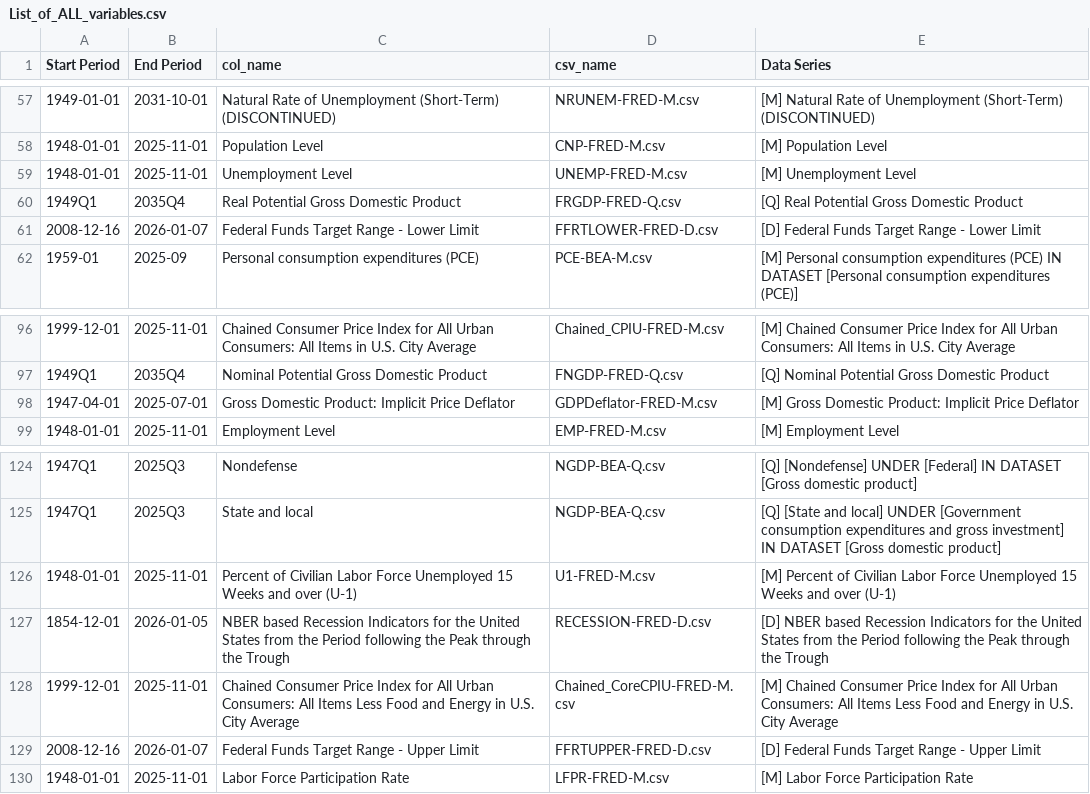
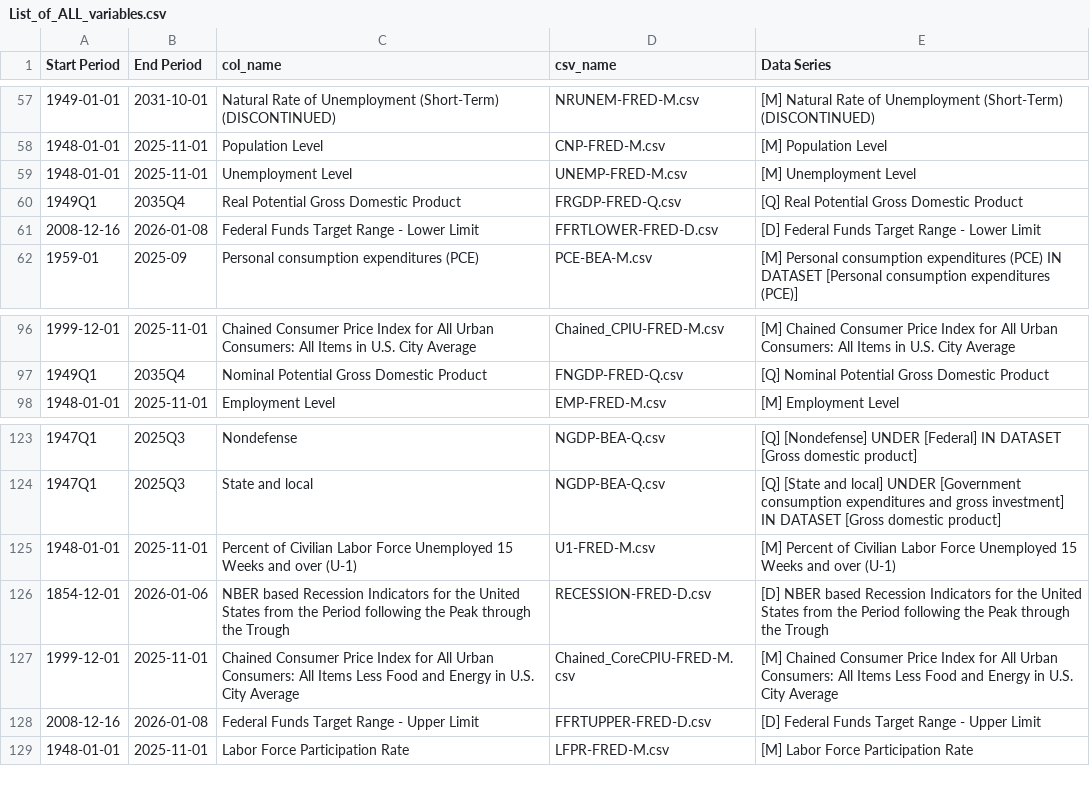
Before and after one commit to yhao21/DataPrinciplesofMacro, a CSV file: data/List_of_ALL_variables.csv, drawn as a sheet; only a part is shown, gaps mark what is left out.

```diff
--- a/data/List_of_ALL_variables.csv
+++ b/data/List_of_ALL_variables.csv
@@ -60,3 +60,3 @@ Start Period,End Period,col_name,csv_name,Data Series
 1949Q1,2035Q4,Real Potential Gross Domestic Product,FRGDP-FRED-Q.csv,[Q] Real Potential Gross Domestic Product
-2008-12-16,2026-01-07,Federal Funds Target Range - Lower Limit,FFRTLOWER-FRED-D.csv,[D] Federal Funds Target Range - Lower Limit
+2008-12-16,2026-01-08,Federal Funds Target Range - Lower Limit,FFRTLOWER-FRED-D.csv,[D] Federal Funds Target Range - Lower Limit
 1959-01,2025-09,Personal consumption expenditures (PCE),PCE-BEA-M.csv,[M] Personal consumption expenditures (PCE) IN DATASET [Personal consumption expenditures (PCE)]
@@ -97,3 +97,2 @@ Start Period,End Period,col_name,csv_name,Data Series
 1949Q1,2035Q4,Nominal Potential Gross Domestic Product,FNGDP-FRED-Q.csv,[Q] Nominal Potential Gross Domestic Product
-1947-04-01,2025-07-01,Gross Domestic Product: Implicit Price Deflator,GDPDeflator-FRED-M.csv,[M] Gross Domestic Product: Implicit Price Deflator
 1948-01-01,2025-11-01,Employment Level,EMP-FRED-M.csv,[M] Employment Level
@@ -126,5 +125,5 @@ Start Period,End Period,col_name,csv_name,Data Series
 1948-01-01,2025-11-01,Percent of Civilian Labor Force Unemployed 15 Weeks and over (U-1),U1-FRED-M.csv,[M] Percent of Civilian Labor Force Unemployed 15 Weeks and over (U-1)
-1854-12-01,2026-01-05,NBER based Recession Indicators for the United States from the Period following the Peak through the Trough,RECESSION-FRED-D.csv,[D] NBER based Recession Indicators for the United States from the Period following the Peak through the Trough
+1854-12-01,2026-01-06,NBER based Recession Indicators for the United States from the Period following the Peak through the Trough,RECESSION-FRED-D.csv,[D] NBER based Recession Indicators for the United States from the Period following the Peak through the Trough
 1999-12-01,2025-11-01,Chained Consumer Price Index for All Urban Consumers: All Items Less Food and Energy in U.S. City Average,Chained_CoreCPIU-FRED-M.csv,[M] Chained Consumer Price Index for All Urban Consumers: All Items Less Food and Energy in U.S. City Average
-2008-12-16,2026-01-07,Federal Funds Target Range - Upper Limit,FFRTUPPER-FRED-D.csv,[D] Federal Funds Target Range - Upper Limit
+2008-12-16,2026-01-08,Federal Funds Target Range - Upper Limit,FFRTUPPER-FRED-D.csv,[D] Federal Funds Target Range - Upper Limit
 1948-01-01,2025-11-01,Labor Force Participation Rate,LFPR-FRED-M.csv,[M] Labor Force Participation Rate
```
Also changed, not shown: data/parse_data/FFRTLOWER-FRED-D.csv, data/parse_data/FFRTUPPER-FRED-D.csv, 15 other files.
